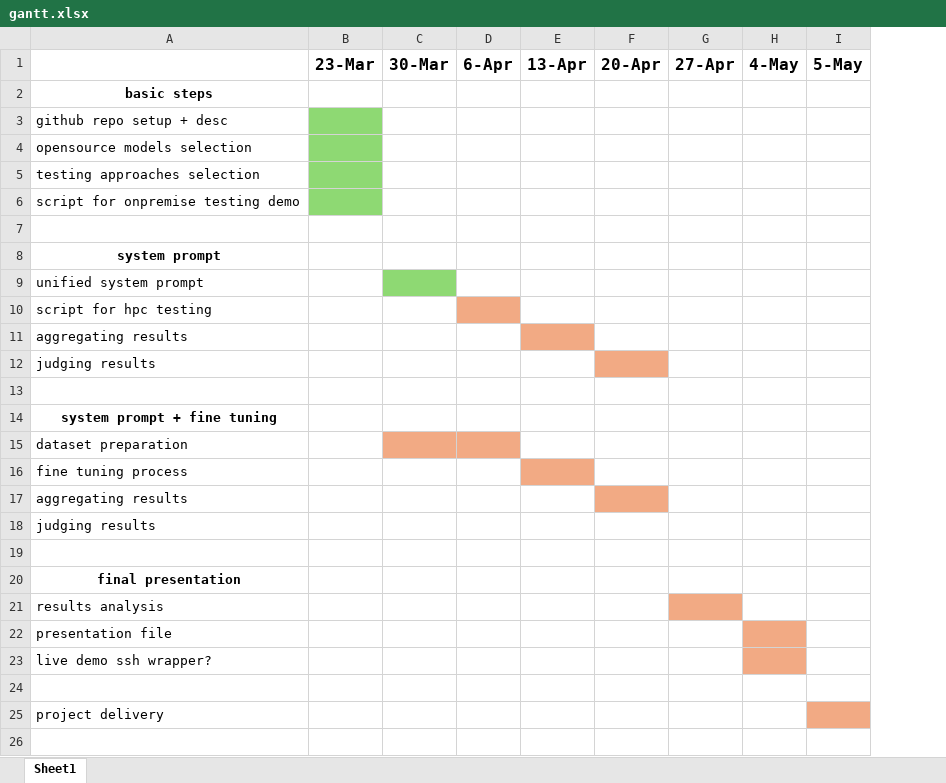
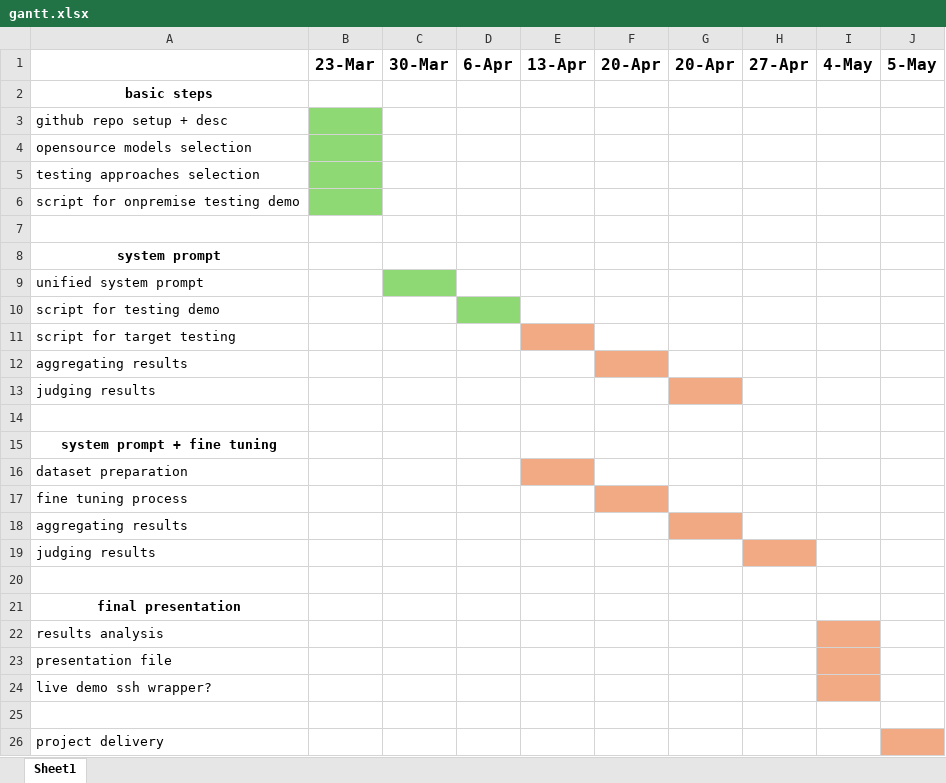
Before and after one commit to marmag0/llm-persona-evaluation, an Excel workbook: gantt.xlsx, sheet Sheet1, drawn as a sheet; values as stored, in another font and other column widths than the file's, no borders; addresses are those after the commit; the diff names each change by its address in the sheet, - before the commit and + after, or states it on an @@ line.

```diff
--- a/gantt.xlsx (sheet Sheet1)
+++ b/gantt.xlsx (sheet Sheet1)
+column G, row 1: 20-Apr
-A10: script for hpc testing
+A10: script for testing demo
-D10 fill: #F2AA84
+D10 fill: #8ED973
+row 11: script for target testing
-E12 fill: #F2AA84
+E12 fill: none
-F12 fill: none
+F12 fill: #F2AA84
-F13 fill: #F2AA84
+F13 fill: none
-C16:D16 fill: #F2AA84
+C16:D16 fill: none
-E16 fill: none
+E16 fill: #F2AA84
-E17 fill: #F2AA84
+E17 fill: none
-F17 fill: none
+F17 fill: #F2AA84
-F18 fill: #F2AA84
+F18 fill: none
-H19 fill: none
+H19 fill: #F2AA84
-H22 fill: #F2AA84
+H22 fill: none
-I22 fill: none
+I22 fill: #F2AA84
```
Also changed, not shown: 18 other files.
